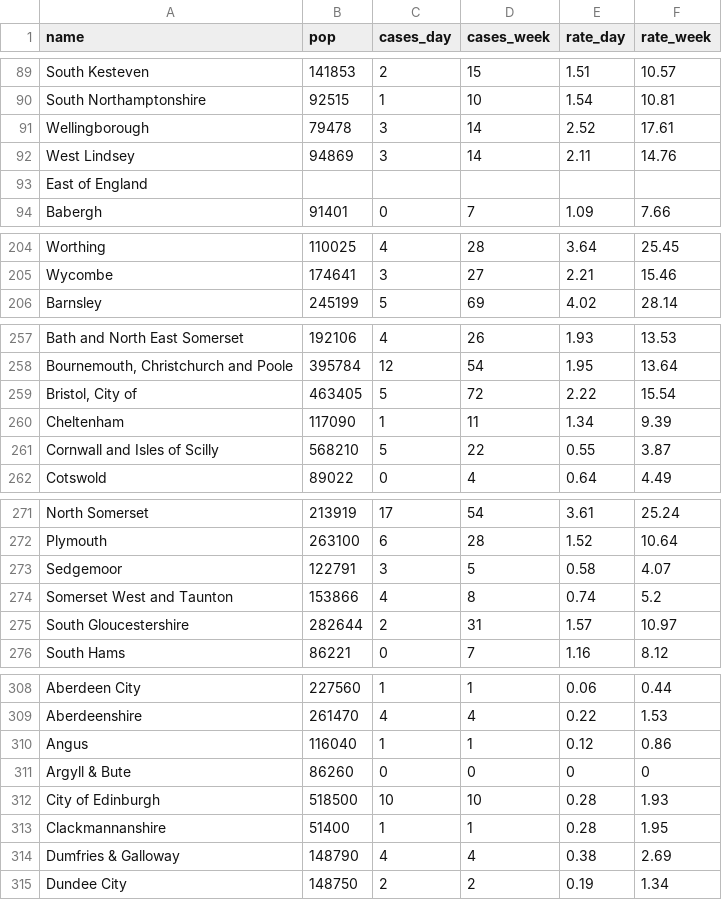
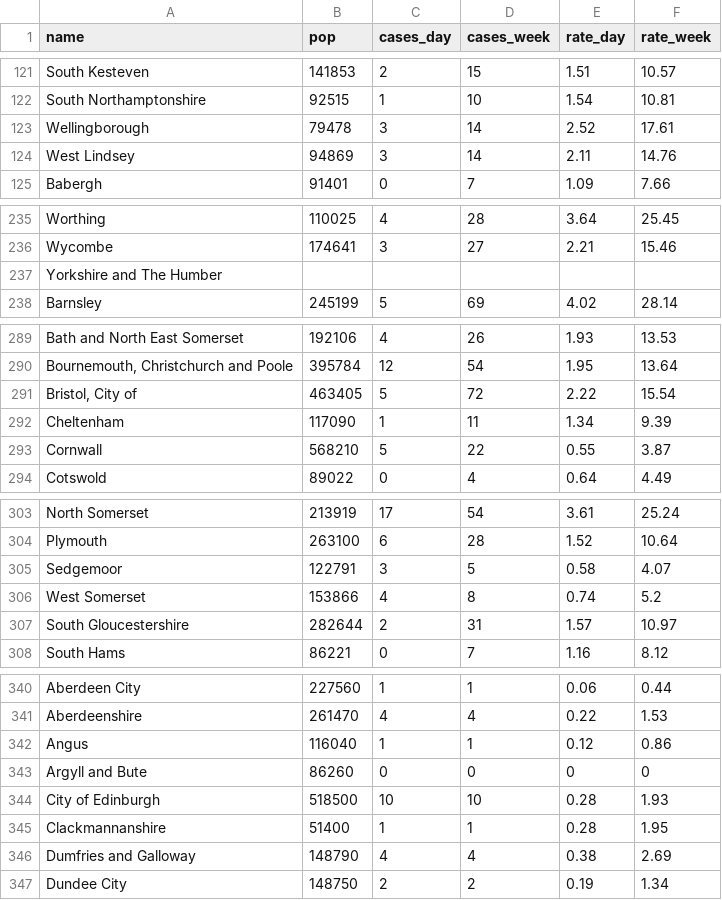
Before and after one commit to skuamoo/covid, a CSV file: data.csv, drawn as a sheet; only a part is shown, gaps mark what is left out; the diff covers the shown part only.

```diff
--- a/data.csv
+++ b/data.csv
@@ -92,3 +124,2 @@ Wellingborough,79478,3,14,2.52,17.61
 West Lindsey,94869,3,14,2.11,14.76
-East of England,,,,,
 Babergh,91401,0,7,1.09,7.66
@@ -205,2 +236,3 @@ Worthing,110025,4,28,3.64,25.45
 Wycombe,174641,3,27,2.21,15.46
+Yorkshire and The Humber,,,,,
 Barnsley,245199,5,69,4.02,28.14
@@ -260,3 +292,3 @@ Bath and North East Somerset,192106,4,26,1.93,13.53
 Cheltenham,117090,1,11,1.34,9.39
-Cornwall and Isles of Scilly,568210,5,22,0.55,3.87
+Cornwall,568210,5,22,0.55,3.87
 Cotswold,89022,0,4,0.64,4.49
@@ -273,3 +305,3 @@ Plymouth,263100,6,28,1.52,10.64
 Sedgemoor,122791,3,5,0.58,4.07
-Somerset West and Taunton,153866,4,8,0.74,5.2
+West Somerset,153866,4,8,0.74,5.2
 South Gloucestershire,282644,2,31,1.57,10.97
@@ -310,6 +342,6 @@ Aberdeenshire,261470,4,4,0.22,1.53
 Angus,116040,1,1,0.12,0.86
-Argyll & Bute,86260,0,0,0,0
+Argyll and Bute,86260,0,0,0,0
 City of Edinburgh,518500,10,10,0.28,1.93
 Clackmannanshire,51400,1,1,0.28,1.95
-Dumfries & Galloway,148790,4,4,0.38,2.69
+Dumfries and Galloway,148790,4,4,0.38,2.69
 Dundee City,148750,2,2,0.19,1.34
```
Also changed, not shown: 32 added rows and 2 edited cells elsewhere in this file, 1 other file.
